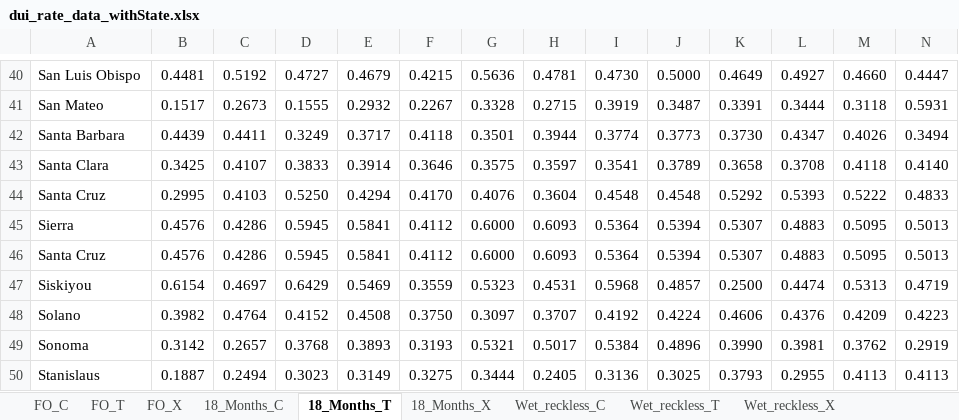
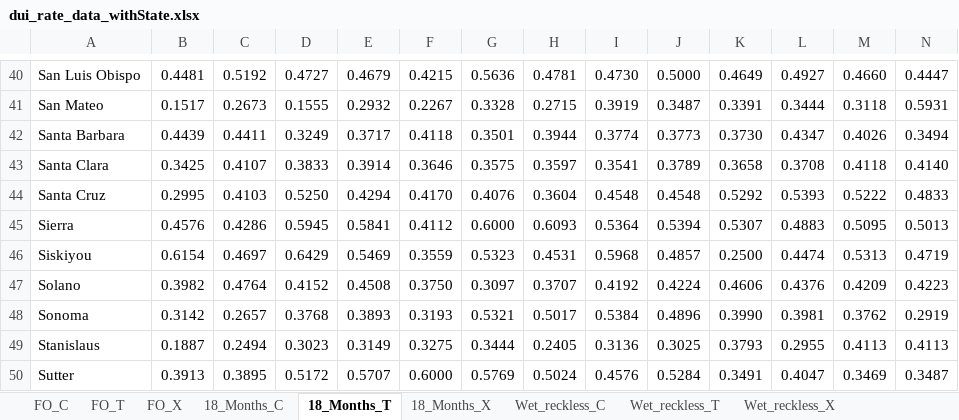
Before and after one commit to HDMA-SDSU/HDMA-DUI, an Excel workbook: db/dui_rate_data_withState.xlsx, sheet 18_Months_T, drawn as a sheet; only a part is shown, gaps mark what is left out; the shorter side is filled out with more unchanged rows; values as stored, in another font and other column widths than the file's, no borders; rows hold the shown columns only; the diff names each change by its address in the sheet, - before the commit and + after, or states it on an @@ line.

Commit message:
update db/excel
removed duplicated Santa Cruz records

```diff
--- a/db/dui_rate_data_withState.xlsx (sheet 18_Months_T)
+++ b/db/dui_rate_data_withState.xlsx (sheet 18_Months_T)
-row 46: Santa Cruz | 0.4576 | 0.4286 | 0.5945 | 0.5841 | 0.4112 | 0.6000 | 0.6093 | 0.5364 | 0.5394 | 0.5307 | 0.4883 | 0.5095 | 0.5013
```
Also changed, not shown: sheet Wet_reckless_X, sheet Wet_reckless_T, sheet Wet_reckless_C, sheet FO_T, sheet FO_X, sheet 18_Months_C, 2 more sheets, 1 other file.
